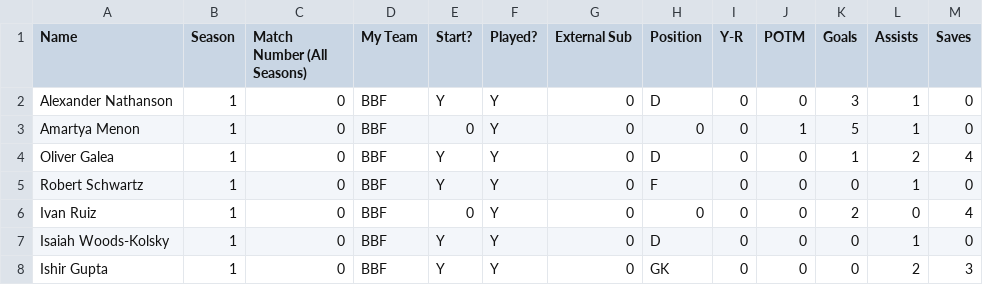
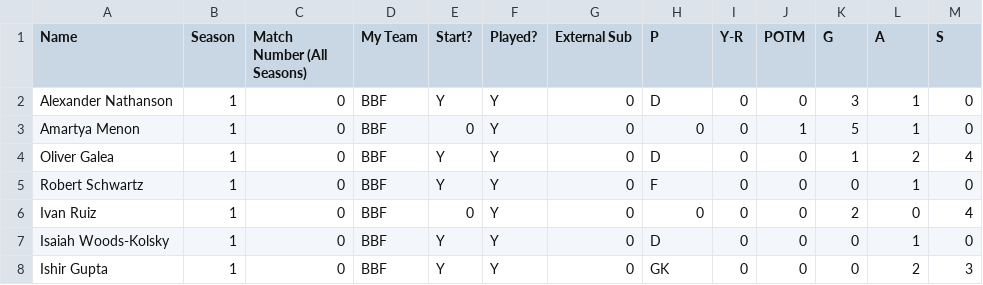
Before and after one commit to Fejiroisaacs/Haverford-IFL, a CSV file: data/player_match_stats.csv, drawn as a sheet; only a part is shown.

Commit message:
updated column names

```diff
--- a/data/player_match_stats.csv
+++ b/data/player_match_stats.csv
@@ -1,2 +1,2 @@
-Name,Season,Match Number (All Seasons),My Team,Start?,Played?,External Sub,Position,Y-R,POTM,Goals,Assists,Saves
+Name,Season,Match Number (All Seasons),My Team,Start?,Played?,External Sub,P,Y-R,POTM,G,A,S
 Alexander Nathanson,1,0,BBF,Y,Y,0,D,0,0,3,1,0
```
Also changed, not shown: 1 other file.
